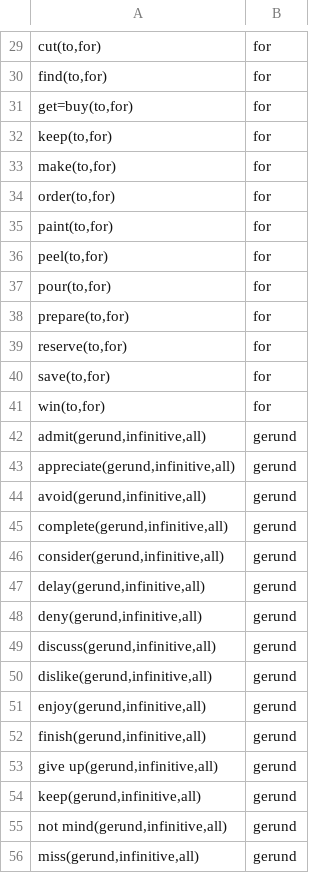
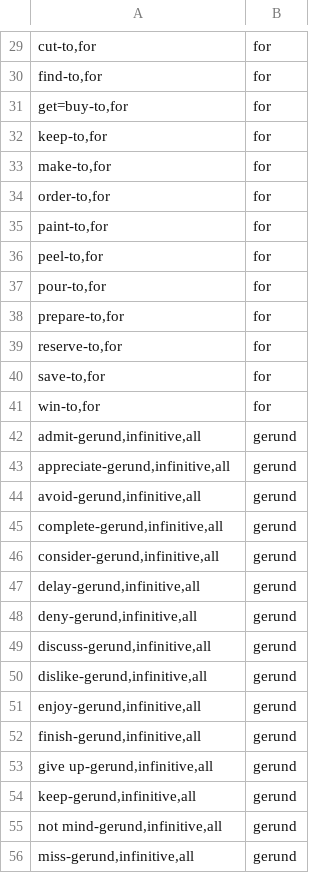
Before and after one commit to alex2011ua/smart_home, a CSV file: english/3lvl/88.csv, drawn as a sheet; only a part is shown, gaps mark what is left out; the diff covers the shown part only; the diff names each change by its address in the sheet, - before the commit and + after, or states it on an @@ line.

```diff
--- a/english/3lvl/88.csv
+++ b/english/3lvl/88.csv
-A29: cut(to,for)
+A29: cut-to,for
-A30: find(to,for)
+A30: find-to,for
-A31: get=buy(to,for)
+A31: get=buy-to,for
-A32: keep(to,for)
+A32: keep-to,for
-A33: make(to,for)
+A33: make-to,for
-A34: order(to,for)
+A34: order-to,for
-A35: paint(to,for)
+A35: paint-to,for
-A36: peel(to,for)
+A36: peel-to,for
-A37: pour(to,for)
+A37: pour-to,for
-A38: prepare(to,for)
+A38: prepare-to,for
-A39: reserve(to,for)
+A39: reserve-to,for
-A40: save(to,for)
+A40: save-to,for
-A41: win(to,for)
+A41: win-to,for
-A42: admit(gerund,infinitive,all)
+A42: admit-gerund,infinitive,all
-A43: appreciate(gerund,infinitive,all)
+A43: appreciate-gerund,infinitive,all
-A44: avoid(gerund,infinitive,all)
+A44: avoid-gerund,infinitive,all
-A45: complete(gerund,infinitive,all)
+A45: complete-gerund,infinitive,all
-A46: consider(gerund,infinitive,all)
+A46: consider-gerund,infinitive,all
-A47: delay(gerund,infinitive,all)
+A47: delay-gerund,infinitive,all
-A48: deny(gerund,infinitive,all)
+A48: deny-gerund,infinitive,all
-A49: discuss(gerund,infinitive,all)
+A49: discuss-gerund,infinitive,all
-A50: dislike(gerund,infinitive,all)
+A50: dislike-gerund,infinitive,all
-A51: enjoy(gerund,infinitive,all)
+A51: enjoy-gerund,infinitive,all
-A52: finish(gerund,infinitive,all)
+A52: finish-gerund,infinitive,all
-A53: give up(gerund,infinitive,all)
+A53: give up-gerund,infinitive,all
-A54: keep(gerund,infinitive,all)
+A54: keep-gerund,infinitive,all
-A55: not mind(gerund,infinitive,all)
+A55: not mind-gerund,infinitive,all
-A56: miss(gerund,infinitive,all)
+A56: miss-gerund,infinitive,all
```
Also changed, not shown: 101 edited cells elsewhere in this file, 3 other files.
